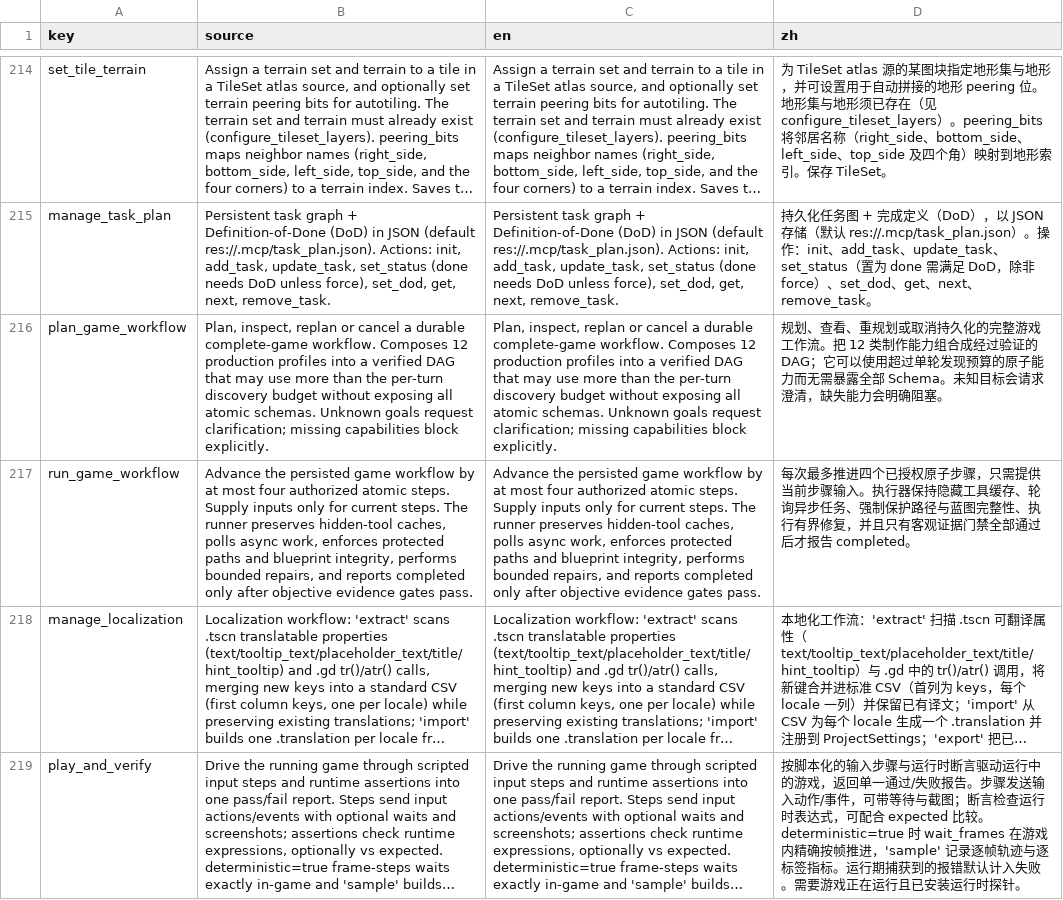
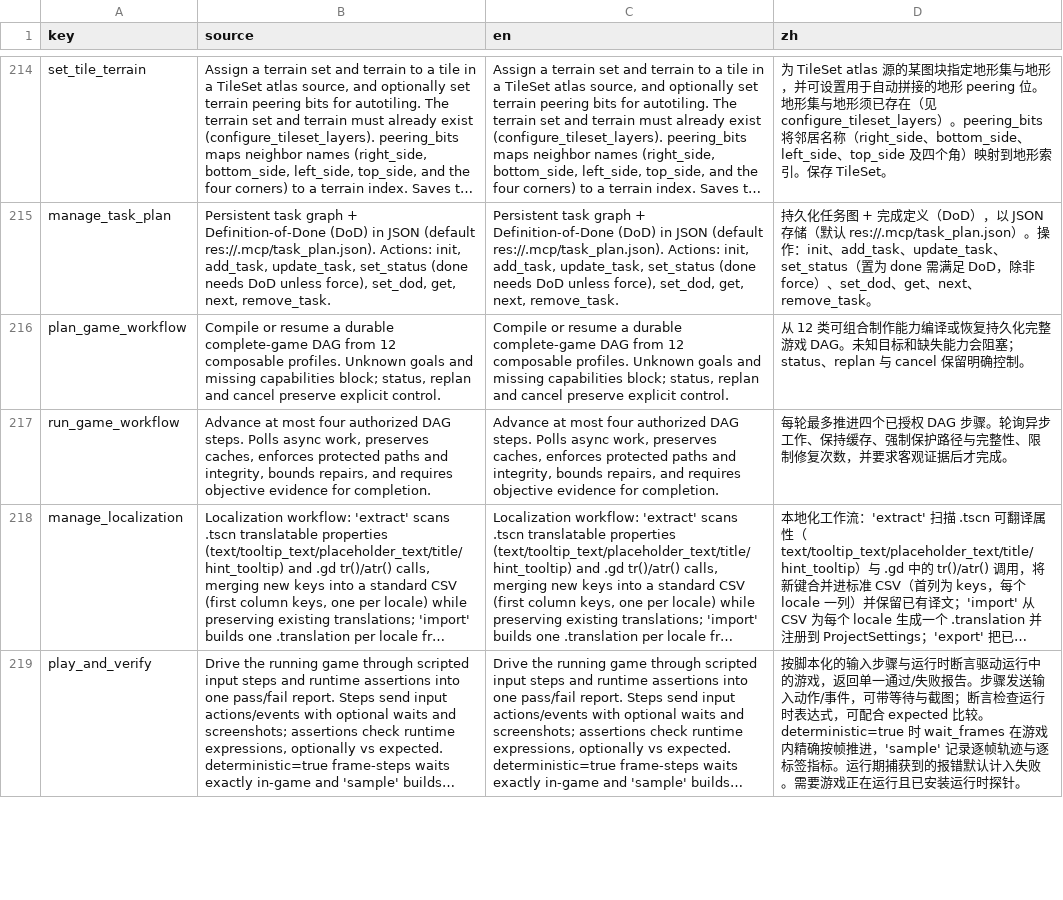
Before and after one commit to xianyu0514/GodotMcp-XY, a CSV file: addons/godot_mcp/translations/tool_descriptions.csv, drawn as a sheet; only a part is shown, gaps mark what is left out; long unchanged cells end in …; the diff names each change by its address in the sheet, - before the commit and + after, or states it on an @@ line.

Commit message:
docs(workflow): explain complete game closure

```diff
--- a/addons/godot_mcp/translations/tool_descriptions.csv
+++ b/addons/godot_mcp/translations/tool_descriptions.csv
-B216 (source): Plan, inspect, replan or cancel a durable complete-game workflow. Composes 12 production profiles into a verified DAG that may use more than the per-turn discovery budget without exposing all atomic schemas. Unknown goals request clarification; missing capabilities block explicitly.
+B216 (source): Compile or resume a durable complete-game DAG from 12 composable profiles. Unknown goals and missing capabilities block; status, replan and cancel preserve explicit control.
-C216 (en): Plan, inspect, replan or cancel a durable complete-game workflow. Composes 12 production profiles into a verified DAG that may use more than the per-turn discovery budget without exposing all atomic schemas. Unknown goals request clarification; missing capabilities block explicitly.
+C216 (en): Compile or resume a durable complete-game DAG from 12 composable profiles. Unknown goals and missing capabilities block; status, replan and cancel preserve explicit control.
-D216 (zh): 规划、查看、重规划或取消持久化的完整游戏工作流。把 12 类制作能力组合成经过验证的 DAG；它可以使用超过单轮发现预算的原子能力而无需暴露全部 Schema。未知目标会请求澄清，缺失能力会明确阻塞。
+D216 (zh): 从 12 类可组合制作能力编译或恢复持久化完整游戏 DAG。未知目标和缺失能力会阻塞；status、replan 与 cancel 保留明确控制。
-B217 (source): Advance the persisted game workflow by at most four authorized atomic steps. Supply inputs only for current steps. The runner preserves hidden-tool caches, polls async work, enforces protected paths and blueprint integrity, performs bounded repairs, and reports completed only after objective evidence gates pass.
+B217 (source): Advance at most four authorized DAG steps. Polls async work, preserves caches, enforces protected paths and integrity, bounds repairs, and requires objective evidence for completion.
-C217 (en): Advance the persisted game workflow by at most four authorized atomic steps. Supply inputs only for current steps. The runner preserves hidden-tool caches, polls async work, enforces protected paths and blueprint integrity, performs bounded repairs, and reports completed only after objective evidence gates pass.
+C217 (en): Advance at most four authorized DAG steps. Polls async work, preserves caches, enforces protected paths and integrity, bounds repairs, and requires objective evidence for completion.
-D217 (zh): 每次最多推进四个已授权原子步骤，只需提供当前步骤输入。执行器保持隐藏工具缓存、轮询异步任务、强制保护路径与蓝图完整性、执行有界修复，并且只有客观证据门禁全部通过后才报告 completed。
+D217 (zh): 每轮最多推进四个已授权 DAG 步骤。轮询异步工作、保持缓存、强制保护路径与完整性、限制修复次数，并要求客观证据后才完成。
```
Also changed, not shown: 18 other files.
